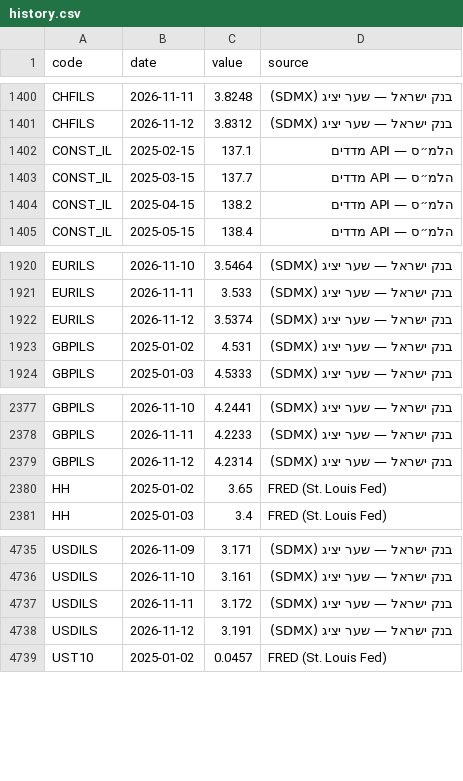
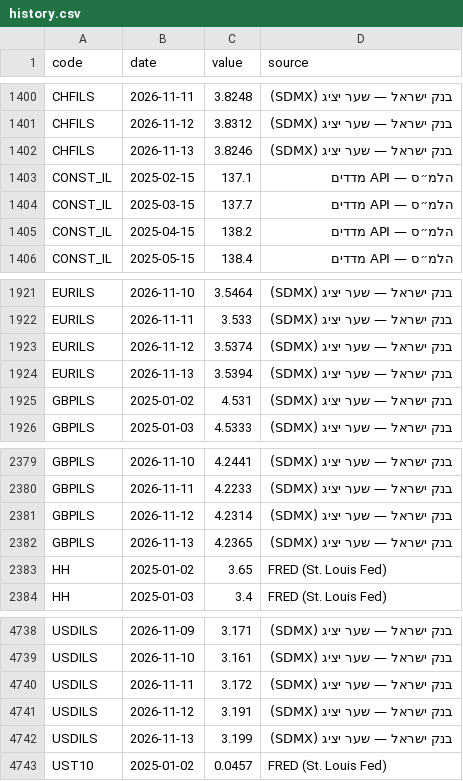
Before and after one commit to yovav81/corp-market-data, a CSV file: data/factors/history.csv, drawn as a sheet; only a part is shown, gaps mark what is left out.

```diff
--- a/data/factors/history.csv
+++ b/data/factors/history.csv
@@ -1401,2 +1401,3 @@ CHFILS,2026-11-11,3.8248,בנק ישראל — שער יציג (SDMX)
 CHFILS,2026-11-12,3.8312,בנק ישראל — שער יציג (SDMX)
+CHFILS,2026-11-13,3.8246,בנק ישראל — שער יציג (SDMX)
 CONST_IL,2025-02-15,137.1,הלמ״ס — API מדדים
@@ -1922,2 +1923,3 @@ EURILS,2026-11-11,3.533,בנק ישראל — שער יציג (SDMX)
 EURILS,2026-11-12,3.5374,בנק ישראל — שער יציג (SDMX)
+EURILS,2026-11-13,3.5394,בנק ישראל — שער יציג (SDMX)
 GBPILS,2025-01-02,4.531,בנק ישראל — שער יציג (SDMX)
@@ -2379,2 +2381,3 @@ GBPILS,2026-11-11,4.2233,בנק ישראל — שער יציג (SDMX)
 GBPILS,2026-11-12,4.2314,בנק ישראל — שער יציג (SDMX)
+GBPILS,2026-11-13,4.2365,בנק ישראל — שער יציג (SDMX)
 HH,2025-01-02,3.65,FRED (St. Louis Fed)
@@ -4738,2 +4741,3 @@ USDILS,2026-11-11,3.172,בנק ישראל — שער יציג (SDMX)
 USDILS,2026-11-12,3.191,בנק ישראל — שער יציג (SDMX)
+USDILS,2026-11-13,3.199,בנק ישראל — שער יציג (SDMX)
 UST10,2025-01-02,0.0457,FRED (St. Louis Fed)
```
Also changed, not shown: data/factors/latest.csv, 1 other file.
